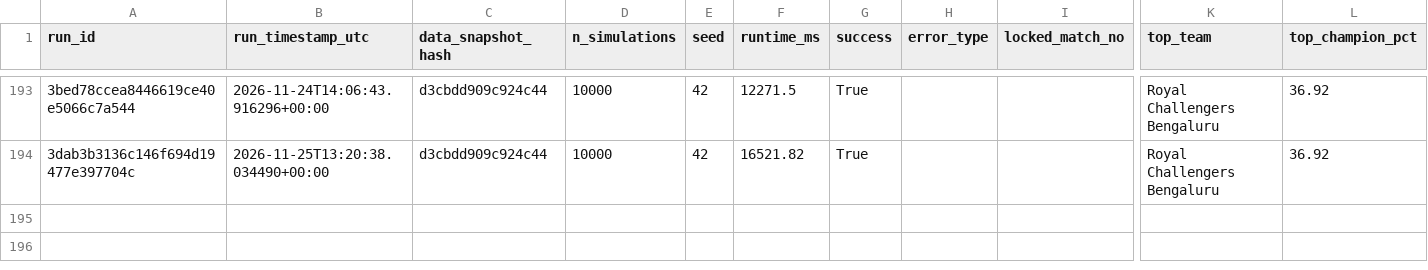
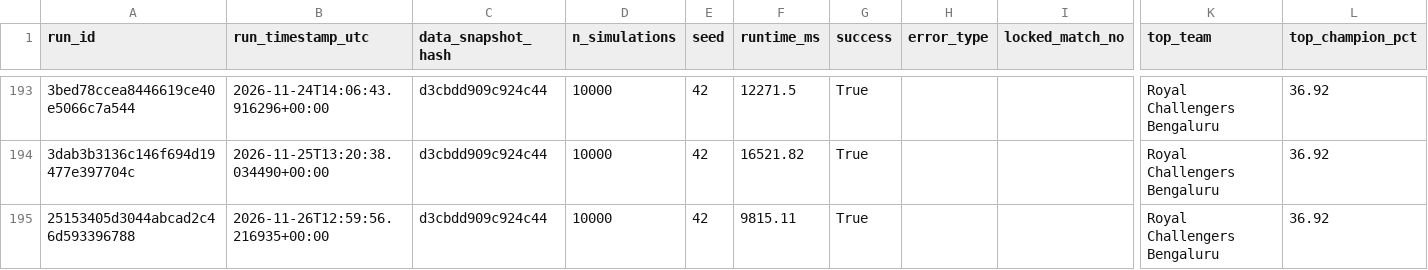
Before and after one commit to Vatsalsrivastava1209/IPL-Predictor, a CSV file: outputs/simulation_runs.csv, drawn as a sheet; only a part is shown, gaps mark what is left out; rows hold the shown columns only; the diff names each change by its address in the sheet, - before the commit and + after, or states it on an @@ line.

```diff
--- a/outputs/simulation_runs.csv
+++ b/outputs/simulation_runs.csv
+row 195: 25153405d3044abcad2c46d593396788 | 2026-11-26T12:59:56.216935+00:00 | d3cbdd909c924c44 | 10000 | 42 | 9815.11 | True |  |  | Royal Challengers Bengaluru | 36.92
```
Also changed, not shown: outputs/probability_history.csv.
